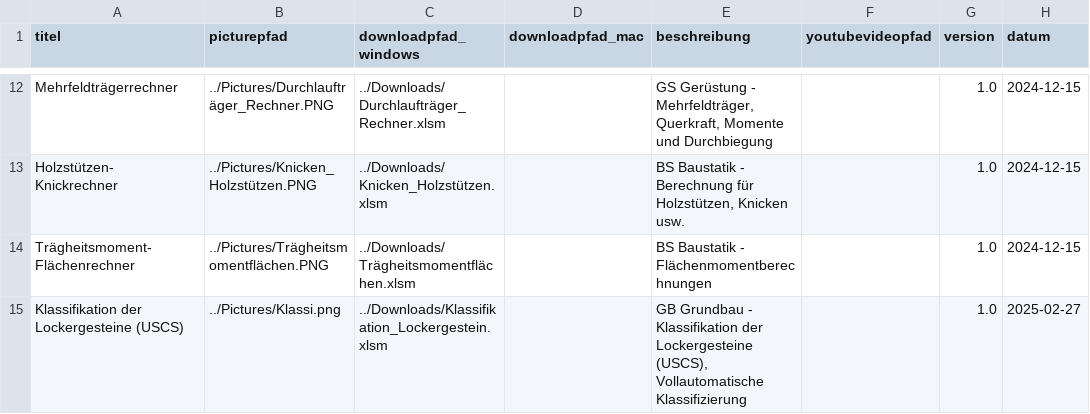
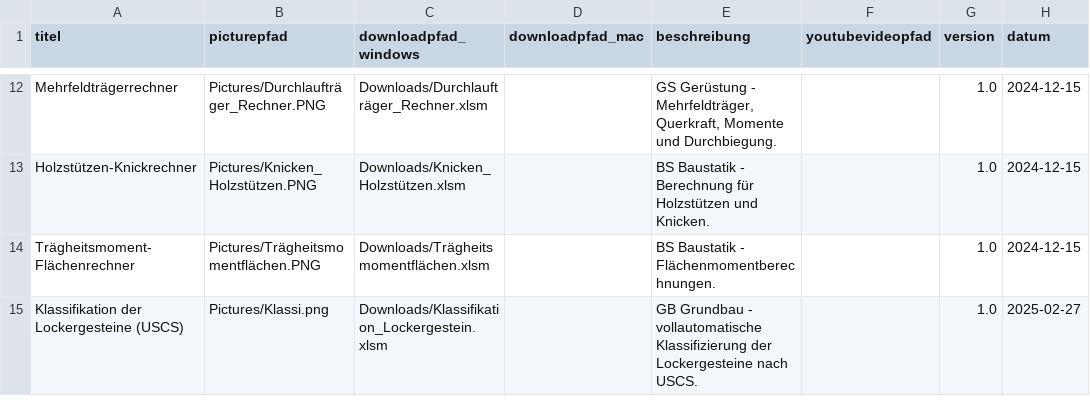
Before and after one commit to Oroxzy/oroxzy.github.io, a CSV file: downloads.csv, drawn as a sheet; only a part is shown, gaps mark what is left out; the diff covers the shown part only; the diff names each change by its address in the sheet, - before the commit and + after, or states it on an @@ line.

Commit message:
Refresh downloads page design

```diff
--- a/downloads.csv
+++ b/downloads.csv
-B12 (picturepfad): ../Pictures/Durchlaufträger_Rechner.PNG
+B12 (picturepfad): Pictures/Durchlaufträger_Rechner.PNG
-C12 (downloadpfad_windows): ../Downloads/Durchlaufträger_Rechner.xlsm
+C12 (downloadpfad_windows): Downloads/Durchlaufträger_Rechner.xlsm
-E12 (beschreibung): …Momente und Durchbiegung
+E12 (beschreibung): …Momente und Durchbiegung.
-A13 (titel): Holzstützen- Knickrechner
+A13 (titel): Holzstützen-Knickrechner
-B13 (picturepfad): ../Pictures/Knicken_Holzstützen.PNG
+B13 (picturepfad): Pictures/Knicken_Holzstützen.PNG
-C13 (downloadpfad_windows): ../Downloads/Knicken_Holzstützen.xlsm
+C13 (downloadpfad_windows): Downloads/Knicken_Holzstützen.xlsm
-E13 (beschreibung): …Berechnung für Holzstützen, Knicken usw.
+E13 (beschreibung): …Berechnung für Holzstützen und Knicken.
-A14 (titel): Trägheitsmoment- Flächenrechner
+A14 (titel): Trägheitsmoment-Flächenrechner
-B14 (picturepfad): ../Pictures/Trägheitsmomentflächen.PNG
+B14 (picturepfad): Pictures/Trägheitsmomentflächen.PNG
-C14 (downloadpfad_windows): ../Downloads/Trägheitsmomentflächen.xlsm
+C14 (downloadpfad_windows): Downloads/Trägheitsmomentflächen.xlsm
-E14 (beschreibung): BS Baustatik - Flächenmomentberechnungen
+E14 (beschreibung): BS Baustatik - Flächenmomentberechnungen.
-B15 (picturepfad): ../Pictures/Klassi.png
+B15 (picturepfad): Pictures/Klassi.png
-C15 (downloadpfad_windows): ../Downloads/Klassifikation_Lockergestein.xlsm
+C15 (downloadpfad_windows): Downloads/Klassifikation_Lockergestein.xlsm
-E15 (beschreibung): …Grundbau - Klassifikation der Lockergesteine (USCS), Vollautomatische Klassifizierung
+E15 (beschreibung): …Grundbau - vollautomatische Klassifizierung der Lockergesteine nach USCS.
```
Also changed, not shown: 30 edited cells elsewhere in this file, 3 other files.
